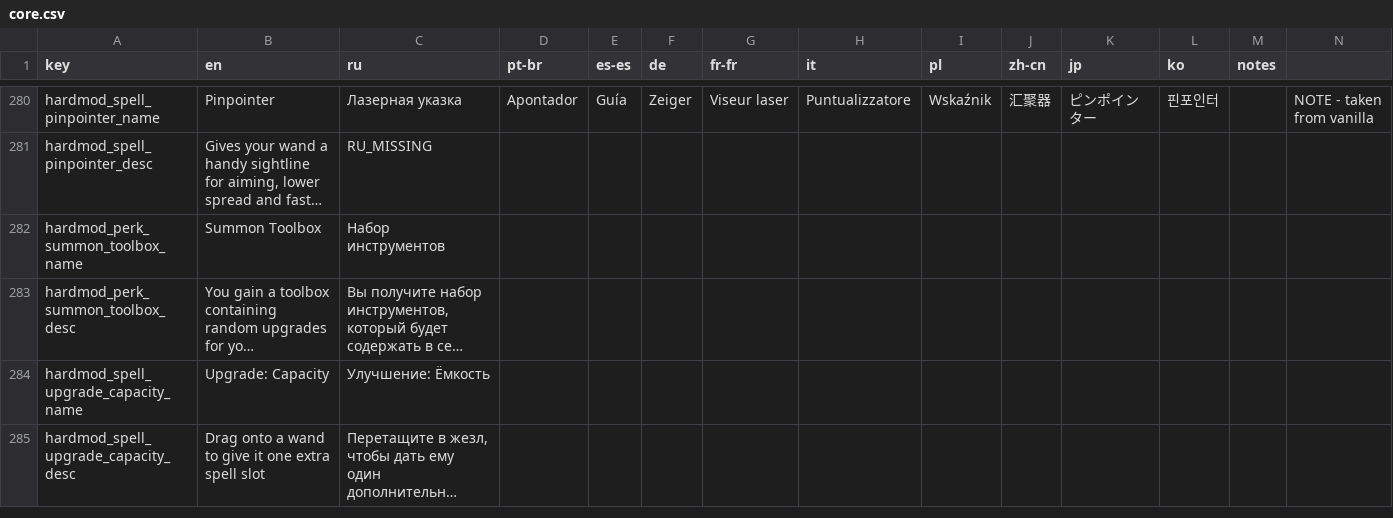
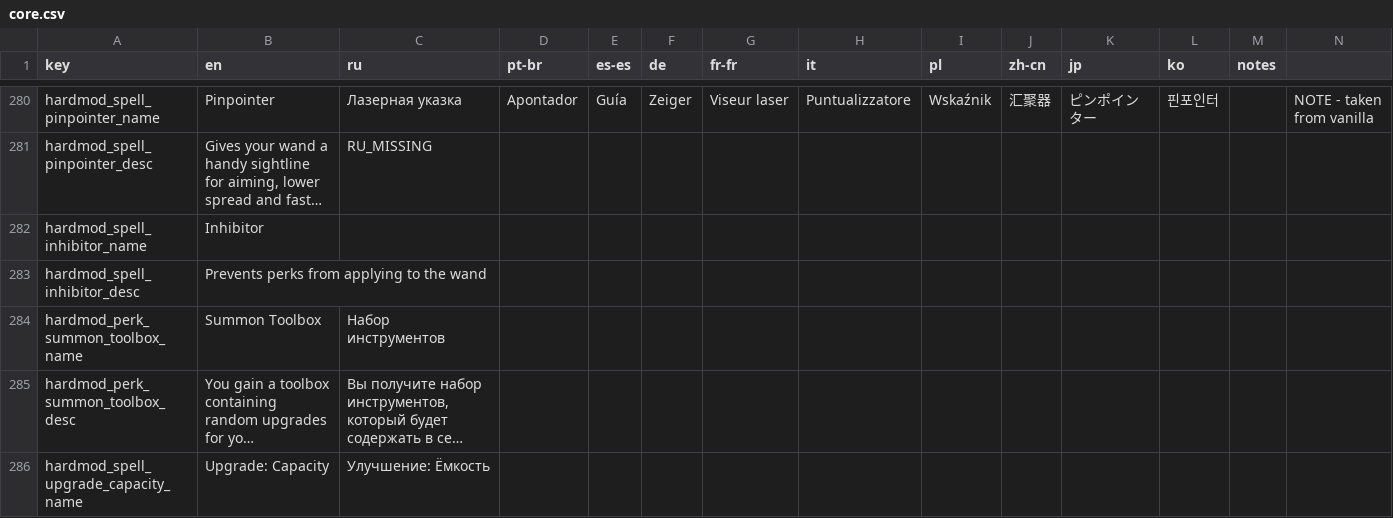
Before and after one commit to lamia-zamia/noita.hardmod, a CSV file: files/translations/core.csv, drawn as a sheet; only a part is shown, gaps mark what is left out; the shorter side is filled out with more unchanged rows; long unchanged cells end in …; rows hold the shown columns only; the diff names each change by its address in the sheet, - before the commit and + after, or states it on an @@ line.

Commit message:
add Inhibitor spell

```diff
--- a/files/translations/core.csv
+++ b/files/translations/core.csv
+row 282: hardmod_spell_inhibitor_name | Inhibitor
+row 283: hardmod_spell_inhibitor_desc | Prevents perks from applying to the wand
```
Also changed, not shown: 9 other files.
